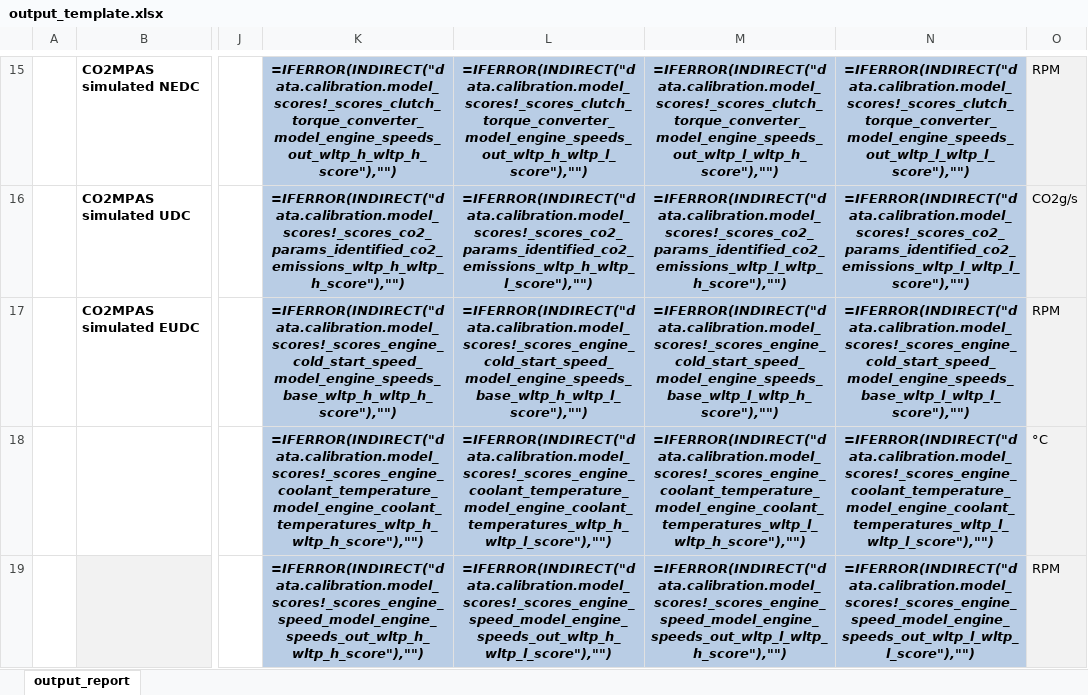
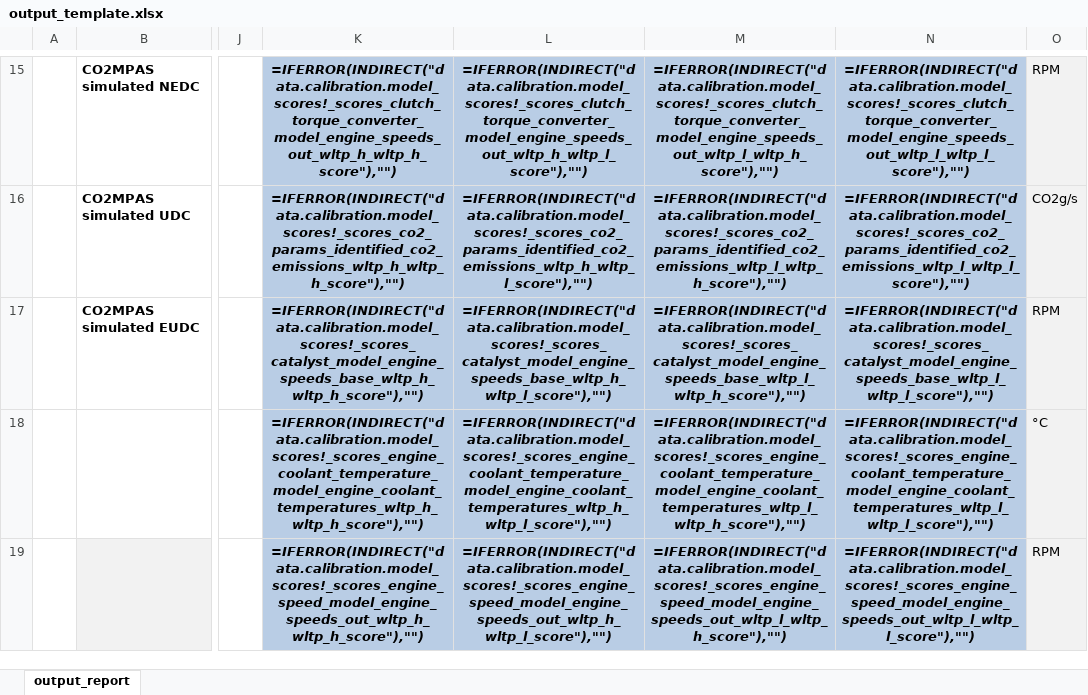
Before and after one commit to JRCSTU/CO2MPAS-TA, an Excel workbook: co2mpas/templates/output_template.xlsx, sheet output_report, drawn as a sheet; only a part is shown, gaps mark what is left out; values as stored, in another font and other column widths than the file's, no borders; formulas are shown in place of their values; conditional formats not drawn; the diff names each change by its address in the sheet, - before the commit and + after, or states it on an @@ line.

Commit message:
refact(catalyst), #516: Rename cold start model into catalyst model.

```diff
--- a/co2mpas/templates/output_template.xlsx (sheet output_report)
+++ b/co2mpas/templates/output_template.xlsx (sheet output_report)
-K17: =IFERROR(INDIRECT("data.calibration.model_scores!_scores_engine_cold_start_speed_model_engine_speeds_base_wltp_h_wltp_h_score"),"")
+K17: =IFERROR(INDIRECT("data.calibration.model_scores!_scores_catalyst_model_engine_speeds_base_wltp_h_wltp_h_score"),"")
-L17: =IFERROR(INDIRECT("data.calibration.model_scores!_scores_engine_cold_start_speed_model_engine_speeds_base_wltp_h_wltp_l_score"),"")
+L17: =IFERROR(INDIRECT("data.calibration.model_scores!_scores_catalyst_model_engine_speeds_base_wltp_h_wltp_l_score"),"")
-M17: =IFERROR(INDIRECT("data.calibration.model_scores!_scores_engine_cold_start_speed_model_engine_speeds_base_wltp_l_wltp_h_score"),"")
+M17: =IFERROR(INDIRECT("data.calibration.model_scores!_scores_catalyst_model_engine_speeds_base_wltp_l_wltp_h_score"),"")
-N17: =IFERROR(INDIRECT("data.calibration.model_scores!_scores_engine_cold_start_speed_model_engine_speeds_base_wltp_l_wltp_l_score"),"")
+N17: =IFERROR(INDIRECT("data.calibration.model_scores!_scores_catalyst_model_engine_speeds_base_wltp_l_wltp_l_score"),"")
```
Also changed, not shown: 8 other files.
